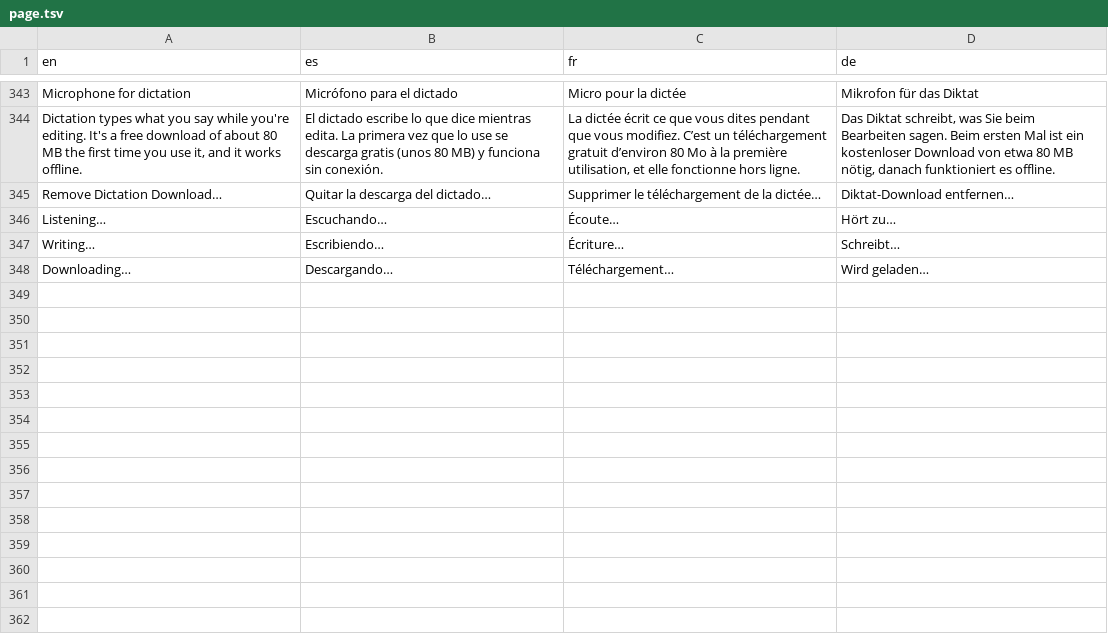
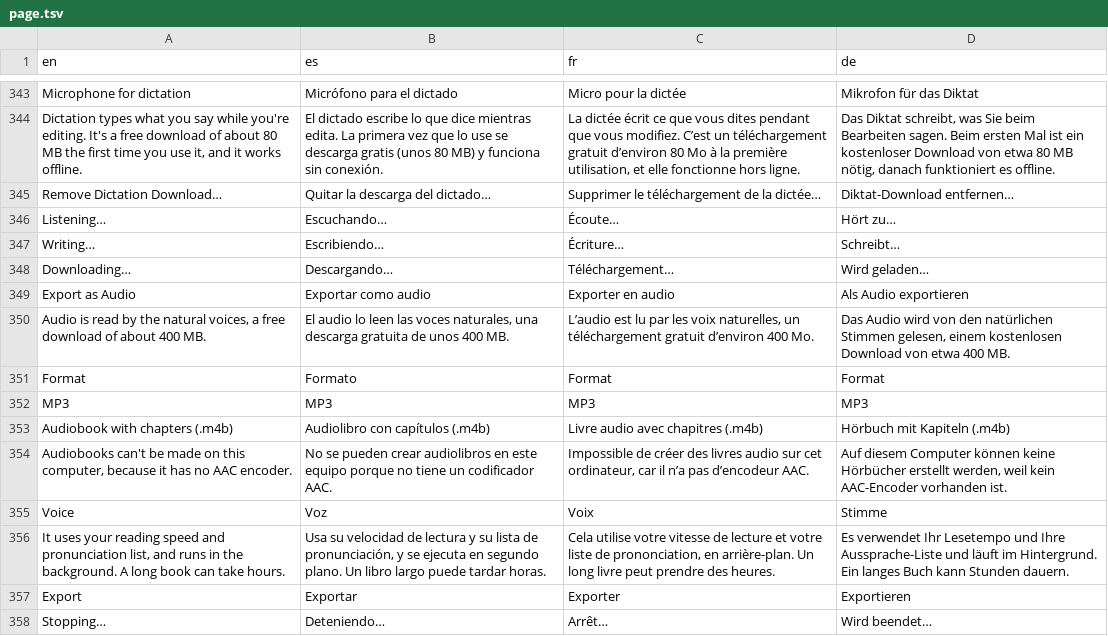
Before and after one commit to neogentrics/neo-markdown-reader, a TSV file: src/locales/source/page.tsv, drawn as a sheet; only a part is shown, gaps mark what is left out; the diff names each change by its address in the sheet, - before the commit and + after, or states it on an @@ line.

```diff
--- a/src/locales/source/page.tsv
+++ b/src/locales/source/page.tsv
+row 349: Export as Audio | Exportar como audio | Exporter en audio | Als Audio exportieren
+row 350: Audio is read by the natural voices, a free download of about 400 MB. | El audio lo leen las voces naturales, una descarga gratuita de unos 400 MB. | L’audio est lu par les voix naturelles, un téléchargement gratuit d’environ 400 Mo. | Das Audio wird von den natürlichen Stimmen gelesen, einem kostenlosen Download von etwa 400 MB.
+row 351: Format | Formato | Format | Format
+row 352: MP3 | MP3 | MP3 | MP3
+row 353: Audiobook with chapters (.m4b) | Audiolibro con capítulos (.m4b) | Livre audio avec chapitres (.m4b) | Hörbuch mit Kapiteln (.m4b)
+row 354: Audiobooks can't be made on this computer, because it has no AAC encoder. | No se pueden crear audiolibros en este equipo porque no tiene un codificador AAC. | Impossible de créer des livres audio sur cet ordinateur, car il n’a pas d’encodeur AAC. | Auf diesem Computer können keine Hörbücher erstellt werden, weil kein AAC-Encoder vorhanden ist.
+row 355: Voice | Voz | Voix | Stimme
+row 356: It uses your reading speed and pronunciation list, and runs in the background. A long book can take hours. | Usa su velocidad de lectura y su lista de pronunciación, y se ejecuta en segundo plano. Un libro largo puede tardar horas. | Cela utilise votre vitesse de lecture et votre liste de prononciation, en arrière-plan. Un long livre peut prendre des heures. | Es verwendet Ihr Lesetempo und Ihre Aussprache-Liste und läuft im Hintergrund. Ein langes Buch kann Stunden dauern.
+row 357: Export | Exportar | Exporter | Exportieren
+row 358: Stopping… | Deteniendo… | Arrêt… | Wird beendet…
```
Also changed, not shown: src/locales/source/dialogs.tsv, src/locales/source/menus.tsv, 30 other files.
